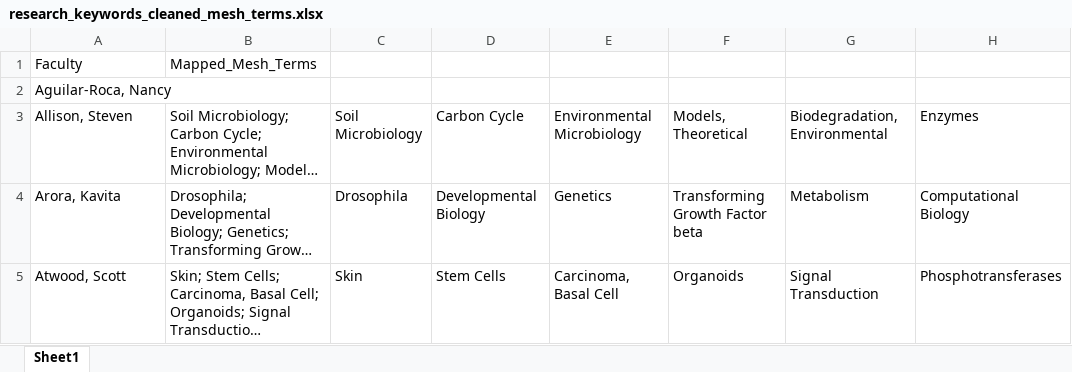
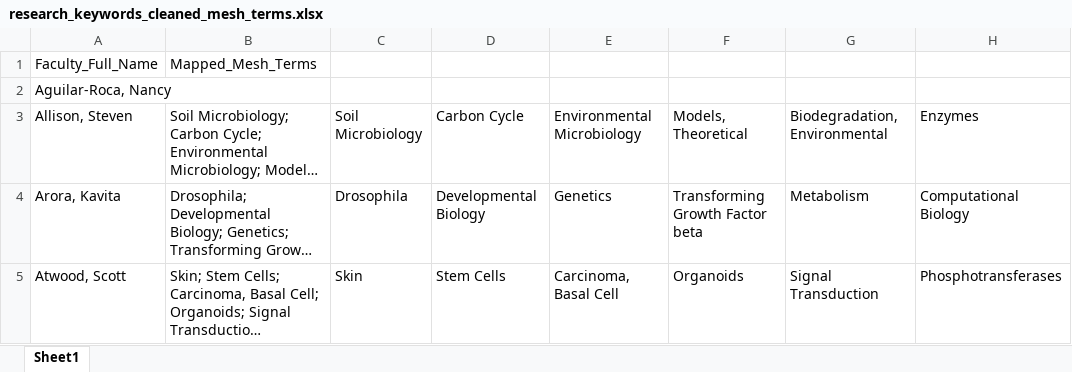
Before and after one commit to mital-i/faculty-clustering-project, an Excel workbook: research_keywords_cleaned_mesh_terms.xlsx, sheet Sheet1, drawn as a sheet; only a part is shown; long unchanged cells end in …; values as stored, in another font and other column widths than the file's, no borders; conditional formats not drawn; the diff names each change by its address in the sheet, - before the commit and + after, or states it on an @@ line.

```diff
--- a/research_keywords_cleaned_mesh_terms.xlsx (sheet Sheet1)
+++ b/research_keywords_cleaned_mesh_terms.xlsx (sheet Sheet1)
-A1: Faculty
+A1: Faculty_Full_Name
```
Also changed, not shown: Faculty_Proposal_Abstracts.xlsx, faculty_corresponding_unique_terms.xlsx, 5 other files.
